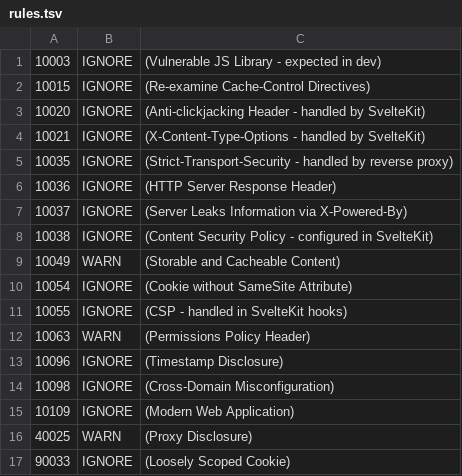
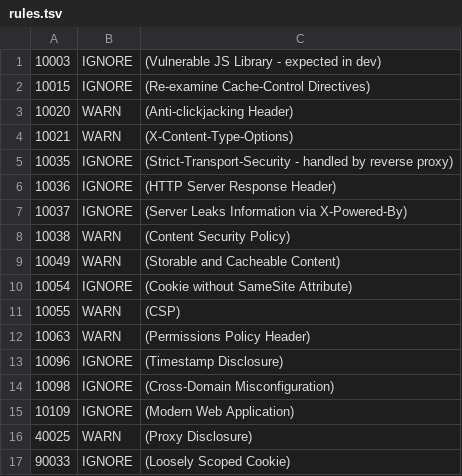
Before and after one commit to GraysonCAdams/scrolly, a TSV file: .zap/rules.tsv, drawn as a sheet.

Commit message:
fix: stop masking unhandled security header findings in ZAP rules

```diff
--- a/.zap/rules.tsv
+++ b/.zap/rules.tsv
@@ -2,4 +2,4 @@
 10015	IGNORE	(Re-examine Cache-Control Directives)
-10020	IGNORE	(Anti-clickjacking Header - handled by SvelteKit)
-10021	IGNORE	(X-Content-Type-Options - handled by SvelteKit)
+10020	WARN	(Anti-clickjacking Header)
+10021	WARN	(X-Content-Type-Options)
 10035	IGNORE	(Strict-Transport-Security - handled by reverse proxy)
@@ -7,6 +7,6 @@
 10037	IGNORE	(Server Leaks Information via X-Powered-By)
-10038	IGNORE	(Content Security Policy - configured in SvelteKit)
+10038	WARN	(Content Security Policy)
 10049	WARN	(Storable and Cacheable Content)
 10054	IGNORE	(Cookie without SameSite Attribute)
-10055	IGNORE	(CSP - handled in SvelteKit hooks)
+10055	WARN	(CSP)
 10063	WARN	(Permissions Policy Header)
```
